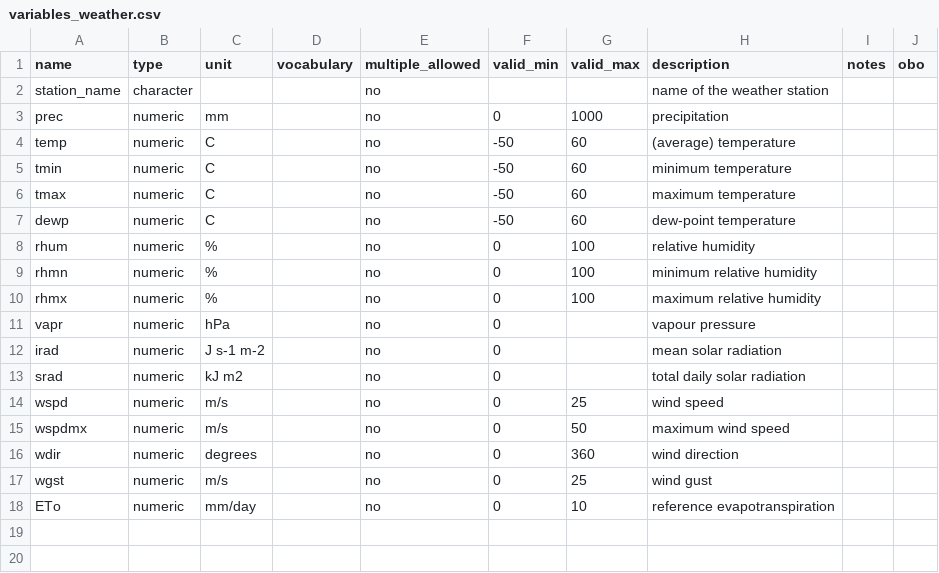
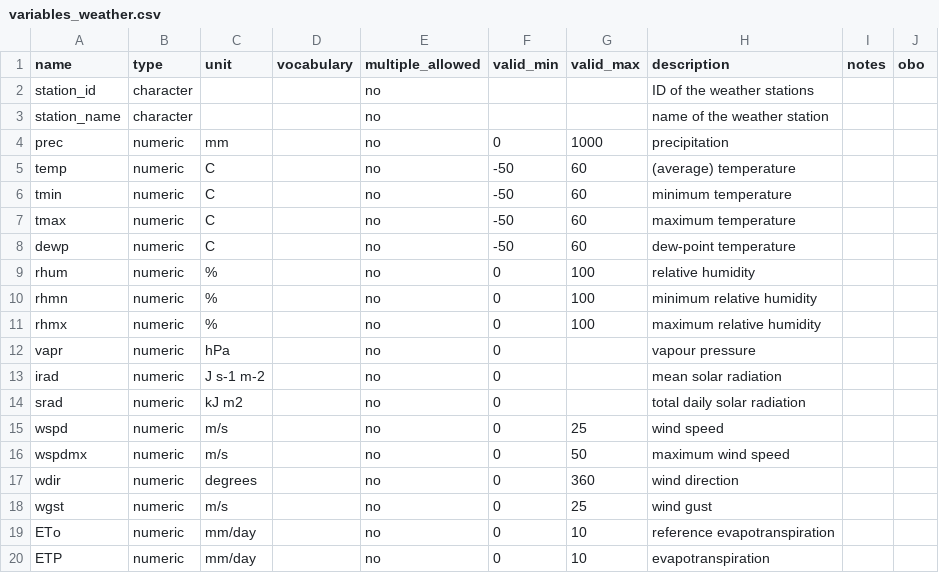
Before and after one commit to controvoc/terminag, a CSV file: variables/variables_weather.csv, drawn as a sheet; the diff names each change by its address in the sheet, - before the commit and + after, or states it on an @@ line.

```diff
--- a/variables/variables_weather.csv
+++ b/variables/variables_weather.csv
+row 2: station_id | character |  |  | no |  |  | ID of the weather stations
+row 20: ETP | numeric | mm/day |  | no | 0 | 10 | evapotranspiration
```
